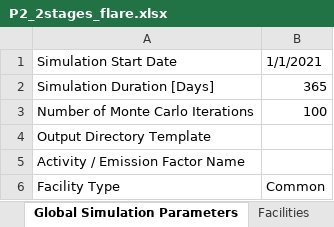
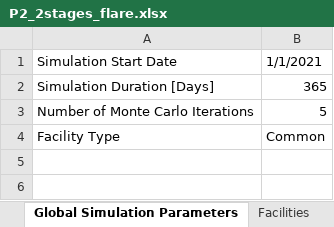
Before and after one commit to CSU-METEC/MAES, an Excel workbook: input/Studies/C3/C3_Prototypical_Sites/P2_2stages_flare.xlsx, sheet Global Simulation Parameters, drawn as a sheet; values as stored, in another font and other column widths than the file's, no borders; the diff names each change by its address in the sheet, - before the commit and + after, or states it on an @@ line.

```diff
--- a/input/Studies/C3/C3_Prototypical_Sites/P2_2stages_flare.xlsx (sheet Global Simulation Parameters)
+++ b/input/Studies/C3/C3_Prototypical_Sites/P2_2stages_flare.xlsx (sheet Global Simulation Parameters)
-B3: 100
+B3: 5
-row 4: Output Directory Template
-row 5: Activity / Emission Factor Name
```
Also changed, not shown: sheet Continuous Separators, 1 other file.
